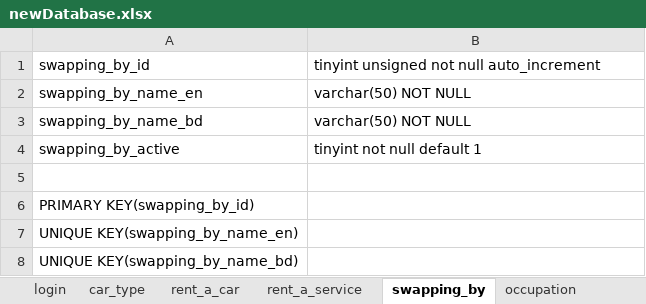
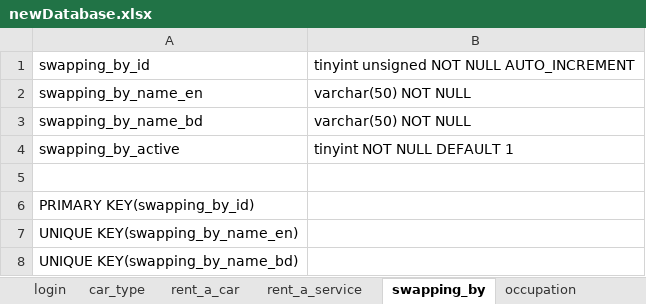
Before and after one commit to anwarhossain01/bari, an Excel workbook: db/newDatabase.xlsx, sheet swapping_by, drawn as a sheet; values as stored, in another font and other column widths than the file's, no borders; the diff names each change by its address in the sheet, - before the commit and + after, or states it on an @@ line.

```diff
--- a/db/newDatabase.xlsx (sheet swapping_by)
+++ b/db/newDatabase.xlsx (sheet swapping_by)
-B1: tinyint unsigned not null auto_increment
+B1: tinyint unsigned NOT NULL AUTO_INCREMENT
-B4: tinyint not null default 1
+B4: tinyint NOT NULL DEFAULT 1
```
Also changed, not shown: sheet marital_status, sheet occupation, sheet rent_a_service, sheet product_condition.
